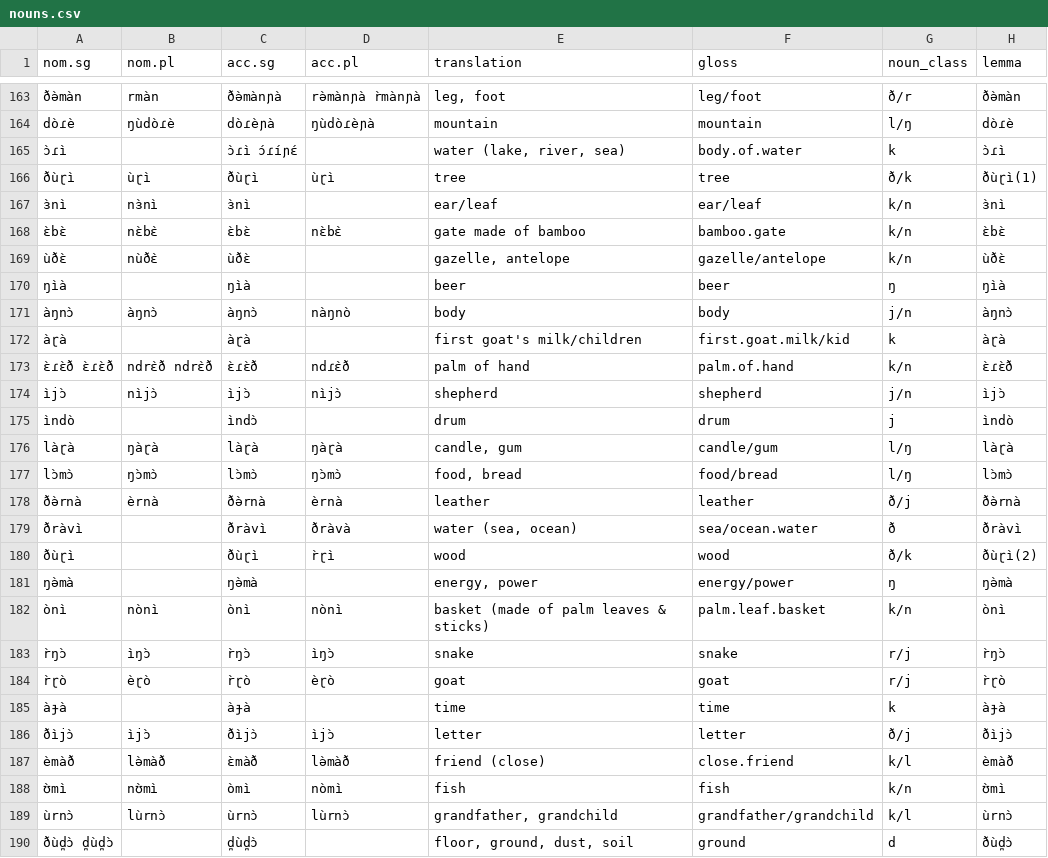
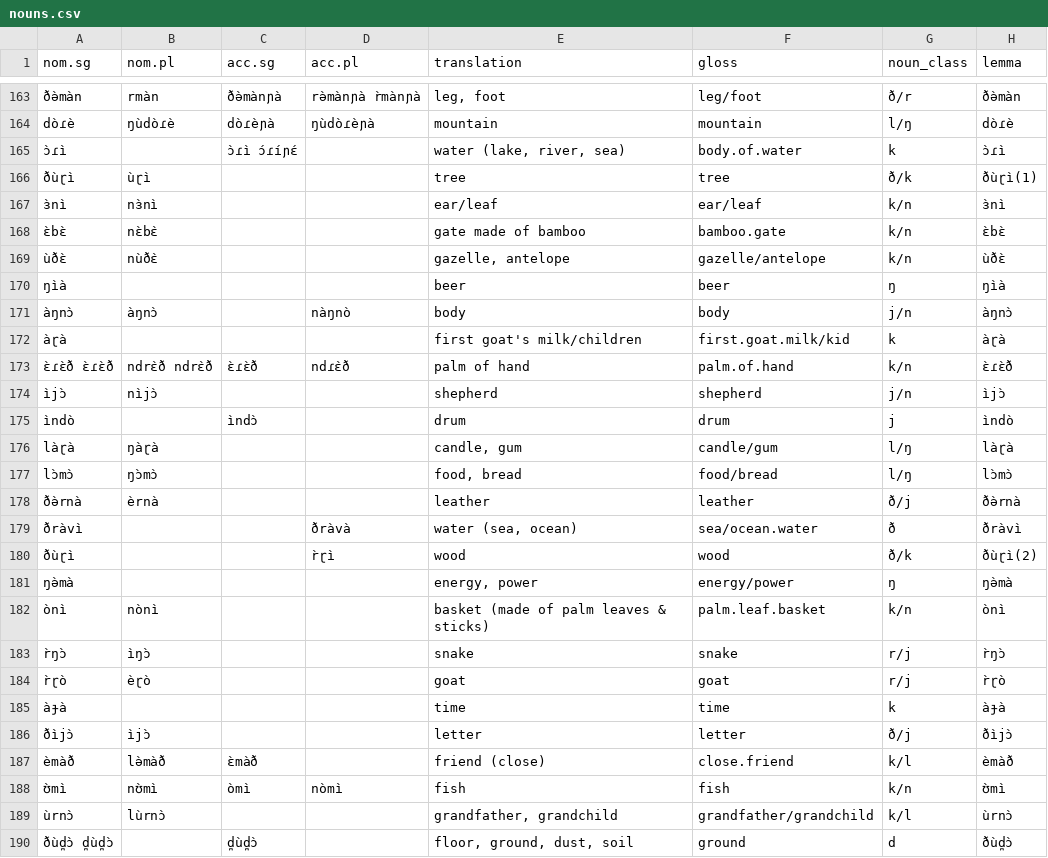
Before and after one commit to markjosims/parC, a CSV file: data/lexicon/nouns.csv, drawn as a sheet; only a part is shown, gaps mark what is left out; the diff covers the shown part only.

Commit message:
remove unmarked accusatives

```diff
--- a/data/lexicon/nouns.csv
+++ b/data/lexicon/nouns.csv
@@ -165,26 +165,26 @@ dòɾè,ŋùdòɾè,dòɾèɲà,ŋùdòɾèɲà,mountain,mountain,l/
 ɔ̀ɾì,,ɔ̀ɾì  ɔ́ɾíɲɛ́,,"water (lake, river, sea)",body.of.water,k,ɔ̀ɾì
-ðùɽì,ùɽì,ðùɽì,ùɽì,tree,tree,ð/k,ðùɽì(1)
-ɜ̀nì,nɜ̀nì,ɜ̀nì,,ear/leaf,ear/leaf,k/n,ɜ̀nì
-ɛ̀bɛ̀,nɛ̀bɛ̀,ɛ̀bɛ̀,nɛ̀bɛ̀,gate made of bamboo,bamboo.gate,k/n,ɛ̀bɛ̀
-ùðɛ̀,nùðɛ̀,ùðɛ̀,,"gazelle, antelope",gazelle/antelope,k/n,ùðɛ̀
-ŋìà,,ŋìà,,beer,beer,ŋ,ŋìà
-àŋnɔ̀,àŋnɔ̀,àŋnɔ̀,nàŋnò,body,body,j/n,àŋnɔ̀
-àɽà,,àɽà,,first goat's milk/children,first.goat.milk/kid,k,àɽà
+ðùɽì,ùɽì,,,tree,tree,ð/k,ðùɽì(1)
+ɜ̀nì,nɜ̀nì,,,ear/leaf,ear/leaf,k/n,ɜ̀nì
+ɛ̀bɛ̀,nɛ̀bɛ̀,,,gate made of bamboo,bamboo.gate,k/n,ɛ̀bɛ̀
+ùðɛ̀,nùðɛ̀,,,"gazelle, antelope",gazelle/antelope,k/n,ùðɛ̀
+ŋìà,,,,beer,beer,ŋ,ŋìà
+àŋnɔ̀,àŋnɔ̀,,nàŋnò,body,body,j/n,àŋnɔ̀
+àɽà,,,,first goat's milk/children,first.goat.milk/kid,k,àɽà
 ɛ̀ɾɛ̀ð ɛ̀ɾɛ̀ð,ndrɛ̀ð ndrɛ̀ð,ɛ̀ɾɛ̀ð,ndɾɛ̀ð,palm of hand,palm.of.hand,k/n,ɛ̀ɾɛ̀ð
-ìjɔ̀,nìjɔ̀,ìjɔ̀,nìjɔ̀,shepherd,shepherd,j/n,ìjɔ̀
+ìjɔ̀,nìjɔ̀,,,shepherd,shepherd,j/n,ìjɔ̀
 ìndò,,ìndɔ̀,,drum,drum,j,ìndò
-làɽà,ŋàɽà,làɽà,ŋàɽà,"candle, gum",candle/gum,l/ŋ,làɽà
-lɔ̀mɔ̀,ŋɔ̀mɔ̀,lɔ̀mɔ̀,ŋɔ̀mɔ̀,"food, bread",food/bread,l/ŋ,lɔ̀mɔ̀
-ðə̀rnà,èrnà,ðə̀rnà,èrnà,leather,leather,ð/j,ðə̀rnà
-ðràvì,,ðràvì,ðràvà,"water (sea, ocean)",sea/ocean.water,ð,ðràvì
-ðùɽì,,ðùɽì,r̀ɽì,wood,wood,ð/k,ðùɽì(2)
-ŋə̀mà,,ŋə̀mà,,"energy, power",energy/power,ŋ,ŋə̀mà
-ònì,nònì,ònì,nònì,basket (made of palm leaves & sticks),palm.leaf.basket,k/n,ònì
-r̀ŋɔ̀,ìŋɔ̀,r̀ŋɔ̀,ìŋɔ̀,snake,snake,r/j,r̀ŋɔ̀
-r̀ɽò,èɽò,r̀ɽò,èɽò,goat,goat,r/j,r̀ɽò
-àɟà,,àɟà,,time,time,k,àɟà
-ðìjɔ̀,ìjɔ̀,ðìjɔ̀,ìjɔ̀,letter ,letter ,ð/j,ðìjɔ̀
-èmàð,lə̀màð,ɛ̀màð,lə̀màð,friend (close),close.friend,k/l,èmàð
+làɽà,ŋàɽà,,,"candle, gum",candle/gum,l/ŋ,làɽà
+lɔ̀mɔ̀,ŋɔ̀mɔ̀,,,"food, bread",food/bread,l/ŋ,lɔ̀mɔ̀
+ðə̀rnà,èrnà,,,leather,leather,ð/j,ðə̀rnà
+ðràvì,,,ðràvà,"water (sea, ocean)",sea/ocean.water,ð,ðràvì
+ðùɽì,,,r̀ɽì,wood,wood,ð/k,ðùɽì(2)
+ŋə̀mà,,,,"energy, power",energy/power,ŋ,ŋə̀mà
+ònì,nònì,,,basket (made of palm leaves & sticks),palm.leaf.basket,k/n,ònì
+r̀ŋɔ̀,ìŋɔ̀,,,snake,snake,r/j,r̀ŋɔ̀
+r̀ɽò,èɽò,,,goat,goat,r/j,r̀ɽò
+àɟà,,,,time,time,k,àɟà
+ðìjɔ̀,ìjɔ̀,,,letter ,letter ,ð/j,ðìjɔ̀
+èmàð,lə̀màð,ɛ̀màð,,friend (close),close.friend,k/l,èmàð
 ʊ̀mì,nʊ̀mì,òmì,nòmì,fish,fish,k/n,ʊ̀mì
-ùrnɔ̀,lùrnɔ̀,ùrnɔ̀,lùrnɔ̀,"grandfather, grandchild",grandfather/grandchild,k/l,ùrnɔ̀
+ùrnɔ̀,lùrnɔ̀,,,"grandfather, grandchild",grandfather/grandchild,k/l,ùrnɔ̀
 ðùd̪ɔ̀  d̪ùd̪ɔ̀,,d̪ùd̪ɔ̀,,"floor, ground, dust, soil",ground,d,ðùd̪ɔ̀
```
Also changed, not shown: 122 edited cells elsewhere in this file.
